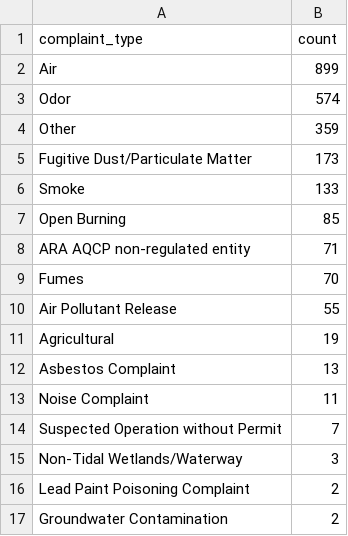
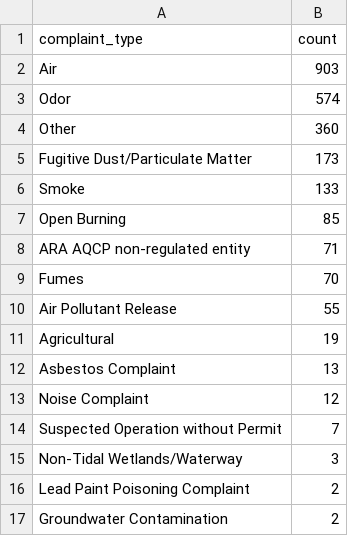
Before and after one commit to anastasiajourno/live_pipeline, a CSV file: exported_data/complaint_type_frequency.csv, drawn as a sheet; only a part is shown.

```diff
--- a/exported_data/complaint_type_frequency.csv
+++ b/exported_data/complaint_type_frequency.csv
@@ -1,5 +1,5 @@
 complaint_type,count
-Air,899
+Air,903
 Odor,574
-Other,359
+Other,360
 Fugitive Dust/Particulate Matter,173
@@ -12,3 +12,3 @@ Agricultural,19
 Asbestos Complaint,13
-Noise Complaint,11
+Noise Complaint,12
 Suspected Operation without Permit,7
```
Also changed, not shown: exported_data/all_complaints.csv, exported_data/county_frequency.csv, 1 other file.
